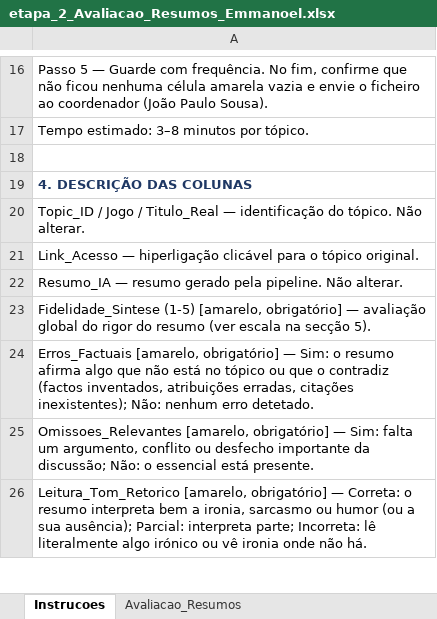
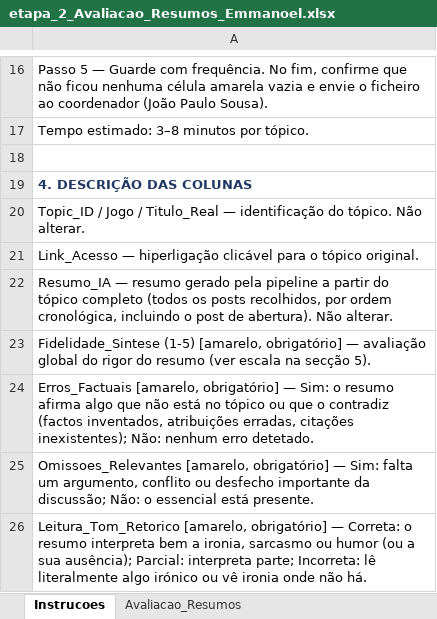
Before and after one commit to ESACT-IPB/Interac-a-o-Humano-IA-e-Cocriac-a-o-de-Valor-em-Ecossistemas-de-Videojogos, an Excel workbook: output/etapa_2_Avaliacao_Resumos_Emmanoel.xlsx, sheet Instrucoes, drawn as a sheet; only a part is shown, gaps mark what is left out; values as stored, in another font and other column widths than the file's, no borders; the diff names each change by its address in the sheet, - before the commit and + after, or states it on an @@ line.

```diff
--- a/output/etapa_2_Avaliacao_Resumos_Emmanoel.xlsx (sheet Instrucoes)
+++ b/output/etapa_2_Avaliacao_Resumos_Emmanoel.xlsx (sheet Instrucoes)
-A22: …gerado pela pipeline. Não alterar.
+A22: …gerado pela pipeline a partir do tópico completo (todos os posts recolhidos, por ordem cronológica, incluindo o post de abertura). Não alterar.
```
Also changed, not shown: sheet Avaliacao_Resumos, output/etapa_1_Codificacao_Topicos_Gomide.xlsx, output/etapa_1_Codificacao_Topicos_JPaulo.xlsx, 28 other files.
